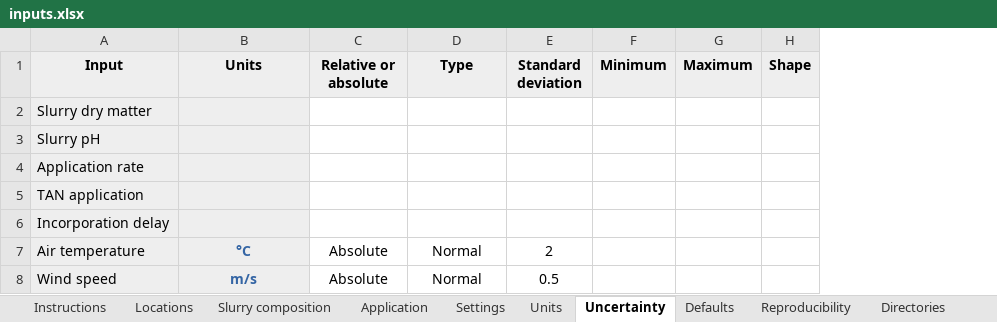
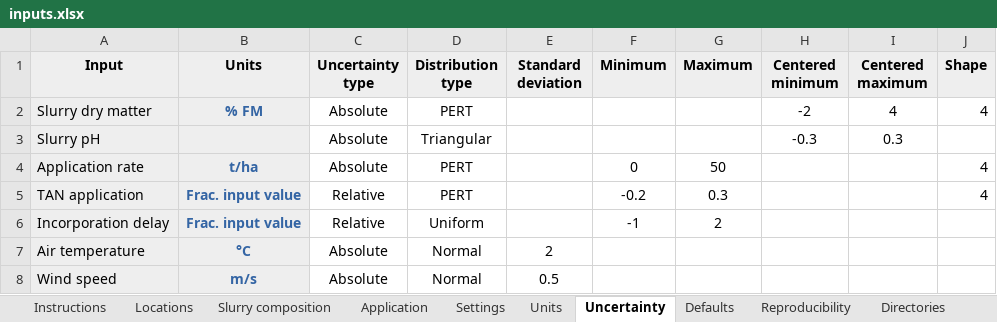
Before and after one commit to sashahafner/ALFAMI, an Excel workbook: inputs/inputs.xlsx, sheet Uncertainty, drawn as a sheet; values as stored, in another font and other column widths than the file's, no borders; addresses are those after the commit; the diff names each change by its address in the sheet, - before the commit and + after, or states it on an @@ line.

Commit message:
Move uncert dist stuff to separate func.
And improve/expand uncert calcs with centered min/max.
Works with inputs.xlsx, still have not updated template.xlsx

```diff
--- a/inputs/inputs.xlsx (sheet Uncertainty)
+++ b/inputs/inputs.xlsx (sheet Uncertainty)
+column H (Centered minimum), rows 2-3: -2 | -0.3
+column I (Centered maximum), rows 2-3: 4 | 0.3
-C1: Relative or absolute
+C1: Uncertainty type
-D1: Type
+D1: Distribution type
-B2 (Units): (empty)
+B2 (Units): % FM
-C2:C4 (Uncertainty type): (empty)
+C2:C4 (Uncertainty type): Absolute
-D2 (Distribution type): (empty)
+D2 (Distribution type): PERT
-J2 (Shape): (empty)
+J2 (Shape): 4
-D3 (Distribution type): (empty)
+D3 (Distribution type): Triangular
-B4 (Units): (empty)
+B4 (Units): t/ha
-D4:D5 (Distribution type): (empty)
+D4:D5 (Distribution type): PERT
-F4 (Minimum): (empty)
+F4 (Minimum): 0
-G4 (Maximum): (empty)
+G4 (Maximum): 50
-J4:J5 (Shape): (empty)
+J4:J5 (Shape): 4
-B5:B6 (Units): (empty)
+B5:B6 (Units): Frac. input value
-C5:C6 (Uncertainty type): (empty)
+C5:C6 (Uncertainty type): Relative
-F5 (Minimum): (empty)
+F5 (Minimum): -0.2
-G5 (Maximum): (empty)
+G5 (Maximum): 0.3
-D6 (Distribution type): (empty)
+D6 (Distribution type): Uniform
-F6 (Minimum): (empty)
+F6 (Minimum): -1
-G6 (Maximum): (empty)
+G6 (Maximum): 2
```
Also changed, not shown: sheet Units, sheet Reproducibility, formulas that keep their value, 7 other files.
